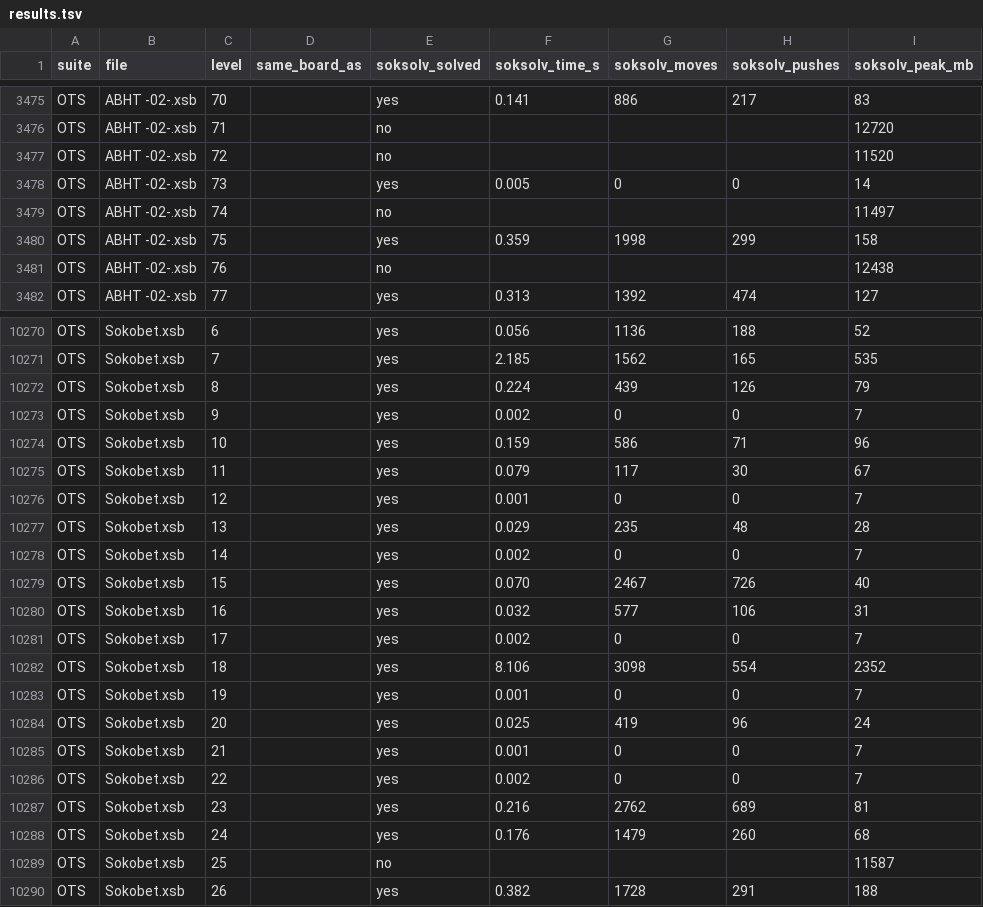
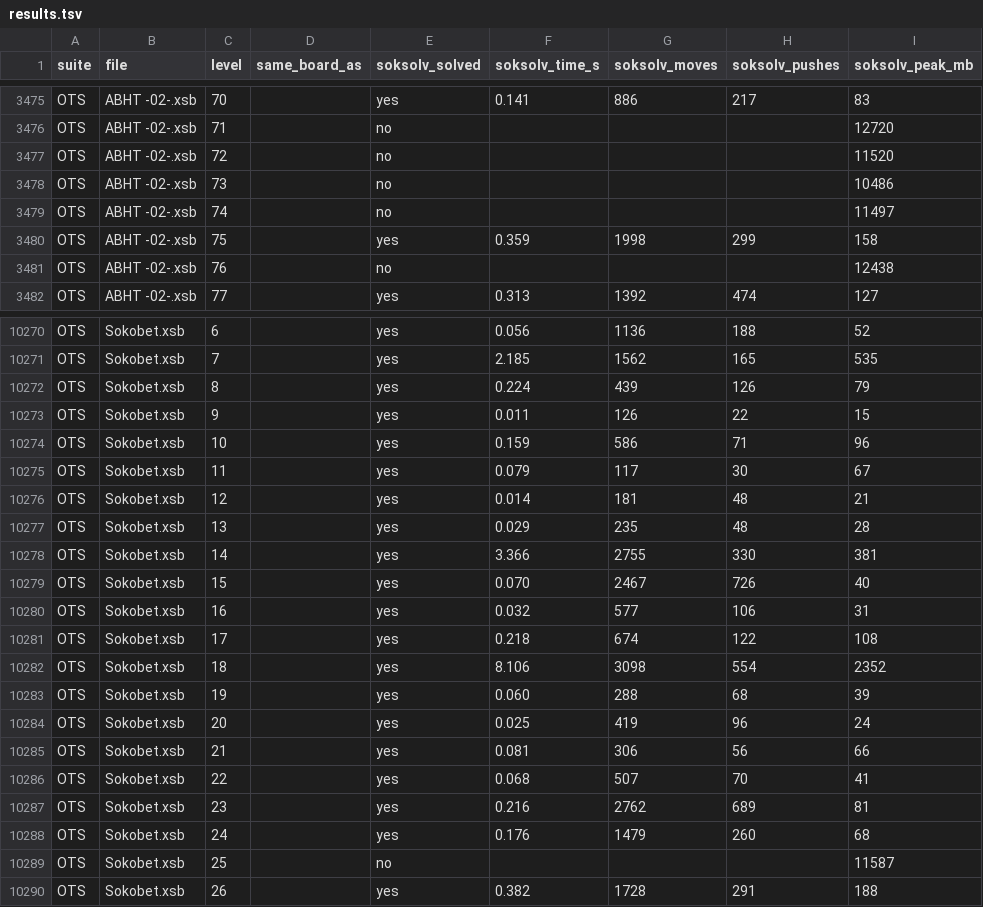
Before and after one commit to healeycodes/soksolv, a TSV file: benchmark/results.tsv, drawn as a sheet; only a part is shown, gaps mark what is left out; the diff covers the shown part only; the diff names each change by its address in the sheet, - before the commit and + after, or states it on an @@ line.

Commit message:
handle circular levels (one push required)

```diff
--- a/benchmark/results.tsv
+++ b/benchmark/results.tsv
-E3478 (soksolv_solved): yes
+E3478 (soksolv_solved): no
-F3478 (soksolv_time_s): 0.005
+F3478 (soksolv_time_s): (empty)
-G3478 (soksolv_moves): 0
+G3478 (soksolv_moves): (empty)
-H3478 (soksolv_pushes): 0
+H3478 (soksolv_pushes): (empty)
-I3478 (soksolv_peak_mb): 14
+I3478 (soksolv_peak_mb): 10486
-F10273 (soksolv_time_s): 0.002
+F10273 (soksolv_time_s): 0.011
-G10273 (soksolv_moves): 0
+G10273 (soksolv_moves): 126
-H10273 (soksolv_pushes): 0
+H10273 (soksolv_pushes): 22
-I10273 (soksolv_peak_mb): 7
+I10273 (soksolv_peak_mb): 15
-F10276 (soksolv_time_s): 0.001
+F10276 (soksolv_time_s): 0.014
-G10276 (soksolv_moves): 0
+G10276 (soksolv_moves): 181
-H10276 (soksolv_pushes): 0
+H10276 (soksolv_pushes): 48
-I10276 (soksolv_peak_mb): 7
+I10276 (soksolv_peak_mb): 21
-F10278 (soksolv_time_s): 0.002
+F10278 (soksolv_time_s): 3.366
-G10278 (soksolv_moves): 0
+G10278 (soksolv_moves): 2755
-H10278 (soksolv_pushes): 0
+H10278 (soksolv_pushes): 330
-I10278 (soksolv_peak_mb): 7
+I10278 (soksolv_peak_mb): 381
-F10281 (soksolv_time_s): 0.002
+F10281 (soksolv_time_s): 0.218
-G10281 (soksolv_moves): 0
+G10281 (soksolv_moves): 674
-H10281 (soksolv_pushes): 0
+H10281 (soksolv_pushes): 122
-I10281 (soksolv_peak_mb): 7
+I10281 (soksolv_peak_mb): 108
-F10283 (soksolv_time_s): 0.001
+F10283 (soksolv_time_s): 0.060
-G10283 (soksolv_moves): 0
+G10283 (soksolv_moves): 288
-H10283 (soksolv_pushes): 0
+H10283 (soksolv_pushes): 68
-I10283 (soksolv_peak_mb): 7
+I10283 (soksolv_peak_mb): 39
-F10285 (soksolv_time_s): 0.001
+F10285 (soksolv_time_s): 0.081
-G10285 (soksolv_moves): 0
+G10285 (soksolv_moves): 306
-H10285 (soksolv_pushes): 0
+H10285 (soksolv_pushes): 56
-I10285 (soksolv_peak_mb): 7
+I10285 (soksolv_peak_mb): 66
-F10286 (soksolv_time_s): 0.002
+F10286 (soksolv_time_s): 0.068
-G10286 (soksolv_moves): 0
+G10286 (soksolv_moves): 507
-H10286 (soksolv_pushes): 0
+H10286 (soksolv_pushes): 70
-I10286 (soksolv_peak_mb): 7
+I10286 (soksolv_peak_mb): 41
```
Also changed, not shown: 41 edited cells elsewhere in this file, 8 other files.
